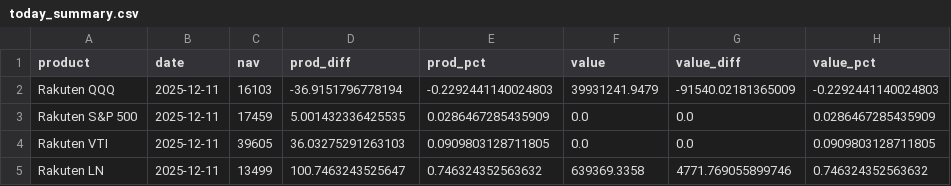
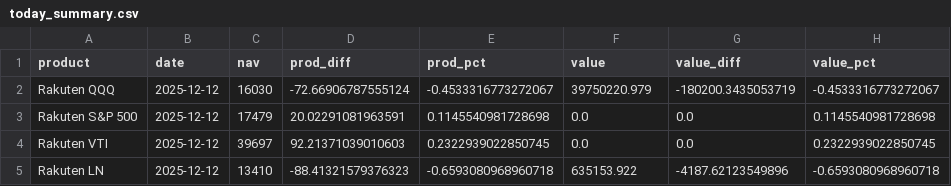
Before and after one commit to ebnr321130921-pixel/finance-report, a CSV file: 2_RAKUTEN/today_summary.csv, drawn as a sheet.

```diff
--- a/2_RAKUTEN/today_summary.csv
+++ b/2_RAKUTEN/today_summary.csv
@@ -1,5 +1,5 @@
 product,date,nav,prod_diff,prod_pct,value,value_diff,value_pct
-Rakuten QQQ,2025-12-11,16103,-36.9151796778194,-0.2292441140024803,39931241.9479,-91540.02181365009,-0.2292441140024803
-Rakuten S&P 500,2025-12-11,17459,5.001432336425535,0.0286467285435909,0.0,0.0,0.0286467285435909
-Rakuten VTI,2025-12-11,39605,36.03275291263103,0.0909803128711805,0.0,0.0,0.0909803128711805
-Rakuten LN,2025-12-11,13499,100.7463243525647,0.746324352563632,639369.3358,4771.769055899746,0.746324352563632
+Rakuten QQQ,2025-12-12,16030,-72.66906787555124,-0.4533316773272067,39750220.979,-180200.3435053719,-0.4533316773272067
+Rakuten S&P 500,2025-12-12,17479,20.02291081963591,0.1145540981728698,0.0,0.0,0.1145540981728698
+Rakuten VTI,2025-12-12,39697,92.21371039010603,0.2322939022850745,0.0,0.0,0.2322939022850745
+Rakuten LN,2025-12-12,13410,-88.41321579376323,-0.6593080968960718,635153.922,-4187.62123549896,-0.6593080968960718
```
Also changed, not shown: 1_QQQ-SP500/annual_returns.csv, 2_RAKUTEN/cum_chart_data.csv, 10 other files.
